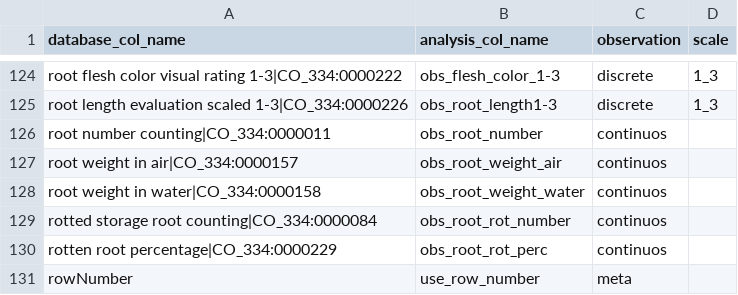
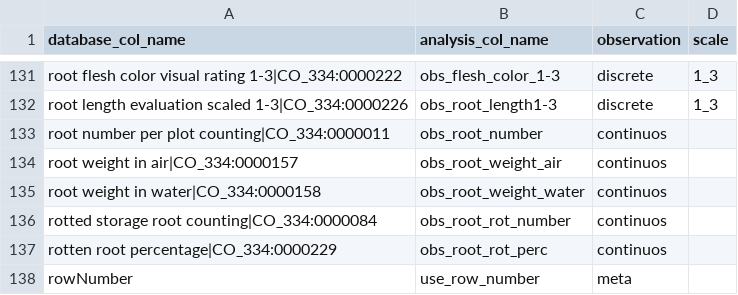
Before and after one commit to lfdelgadom/standar_col_names_CB, a CSV file: standar_col_names.csv, drawn as a sheet; only a part is shown, gaps mark what is left out; the diff covers the shown part only.

```diff
--- a/standar_col_names.csv
+++ b/standar_col_names.csv
@@ -125,3 +132,3 @@ root flesh color visual rating 1-3|CO_334:0000222,obs_flesh_color_1-3,discrete,1
 root length evaluation scaled 1-3|CO_334:0000226,obs_root_length1-3,discrete,1_3
-root number counting|CO_334:0000011,obs_root_number,continuos,
+root number per plot counting|CO_334:0000011,obs_root_number,continuos,
 root weight in air|CO_334:0000157,obs_root_weight_air,continuos,
```
Also changed, not shown: 8 added rows and 3 edited cells elsewhere in this file.
